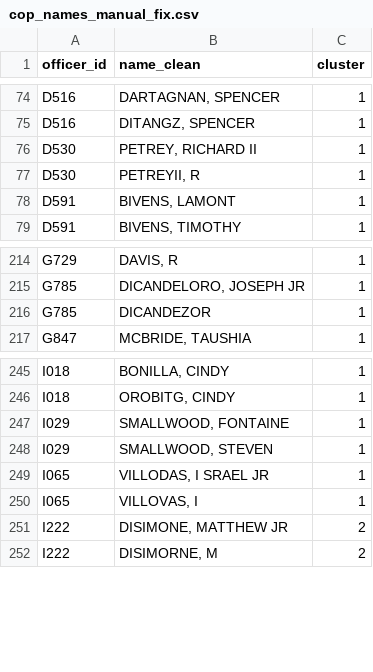
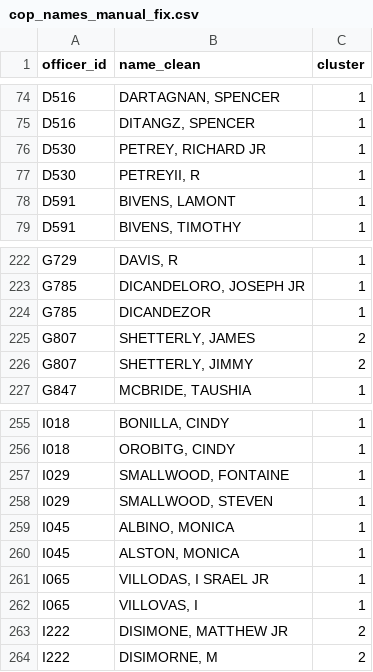
Before and after one commit to openjusticebaltimore/gttf, a CSV file: data/cop_names_manual_fix.csv, drawn as a sheet; only a part is shown, gaps mark what is left out; the diff covers the shown part only.

```diff
--- a/data/cop_names_manual_fix.csv
+++ b/data/cop_names_manual_fix.csv
@@ -75,3 +75,3 @@ D516,"DARTAGNAN, SPENCER",1
 D516,"DITANGZ, SPENCER",1
-D530,"PETREY, RICHARD II",1
+D530,"PETREY, RICHARD JR",1
 D530,"PETREYII, R",1
@@ -216,2 +224,4 @@ G785,"DICANDELORO, JOSEPH JR",1
 G785,DICANDEZOR,1
+G807,"SHETTERLY, JAMES",2
+G807,"SHETTERLY, JIMMY",2
 G847,"MCBRIDE, TAUSHIA",1
@@ -248,2 +258,4 @@ I029,"SMALLWOOD, FONTAINE",1
 I029,"SMALLWOOD, STEVEN",1
+I045,"ALBINO, MONICA",1
+I045,"ALSTON, MONICA",1
 I065,"VILLODAS, I SRAEL JR",1
```
Also changed, not shown: 10 added rows and 2 edited cells elsewhere in this file, data/cleaned_cop_names.csv, data/cleaned_iis_cop_names.csv, 2 other files.
